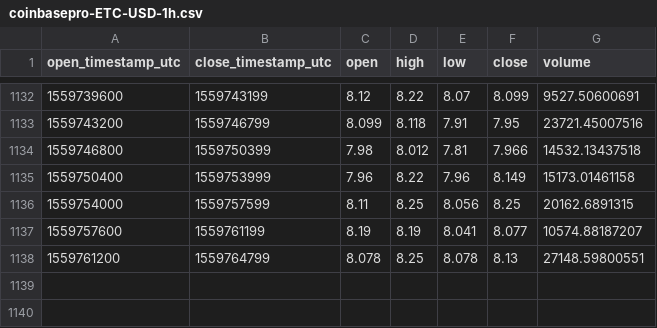
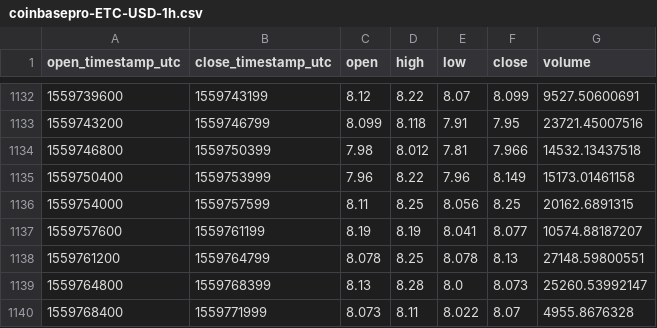
Before and after one commit to cryptobigbro/coinbasepro-ETC-USD, a CSV file: coinbasepro-ETC-USD-1h.csv, drawn as a sheet; only a part is shown, gaps mark what is left out; the diff names each change by its address in the sheet, - before the commit and + after, or states it on an @@ line.

Commit message:
Update OHLCV data.

```diff
--- a/coinbasepro-ETC-USD-1h.csv
+++ b/coinbasepro-ETC-USD-1h.csv
+row 1139: 1559764800 | 1559768399 | 8.13 | 8.28 | 8.0 | 8.073 | 25260.53992147
+row 1140: 1559768400 | 1559771999 | 8.073 | 8.11 | 8.022 | 8.07 | 4955.8676328
```
Also changed, not shown: 1 other file.
